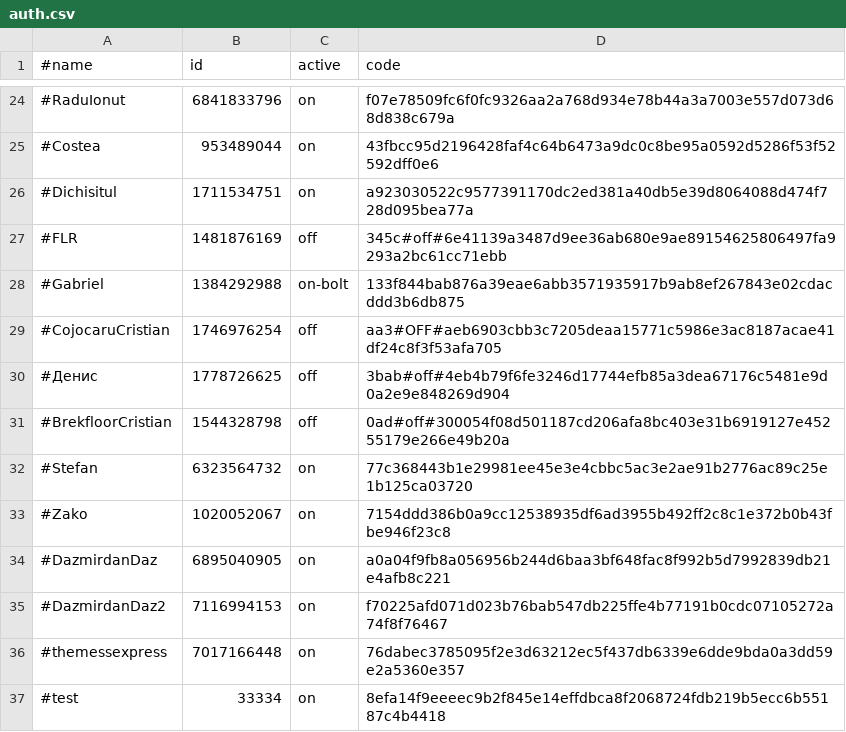
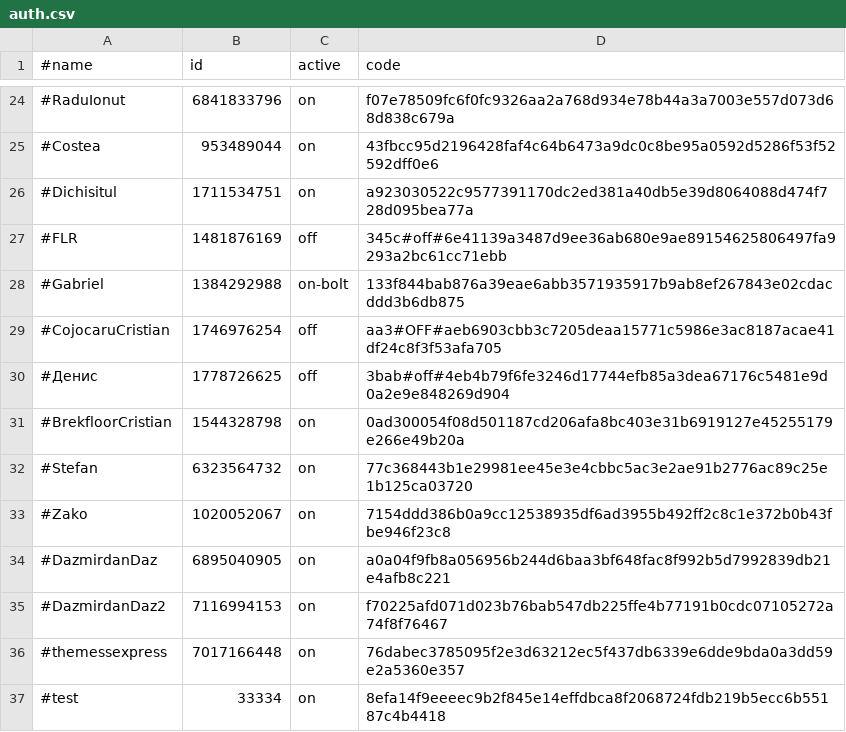
Before and after one commit to b3tin4/pro, a CSV file: fak/auth.csv, drawn as a sheet; only a part is shown, gaps mark what is left out.

Commit message:
Update auth.csv

```diff
--- a/fak/auth.csv
+++ b/fak/auth.csv
@@ -30,3 +30,3 @@
 #Денис,1778726625,off,3bab#off#4eb4b79f6fe3246d17744efb85a3dea67176c5481e9d0a2e9e848269d904
-#BrekfloorCristian,1544328798,off,0ad#off#300054f08d501187cd206afa8bc403e31b6919127e45255179e266e49b20a
+#BrekfloorCristian,1544328798,on,0ad300054f08d501187cd206afa8bc403e31b6919127e45255179e266e49b20a
 #Stefan,6323564732,on,77c368443b1e29981ee45e3e4cbbc5ac3e2ae91b2776ac89c25e1b125ca03720
```
